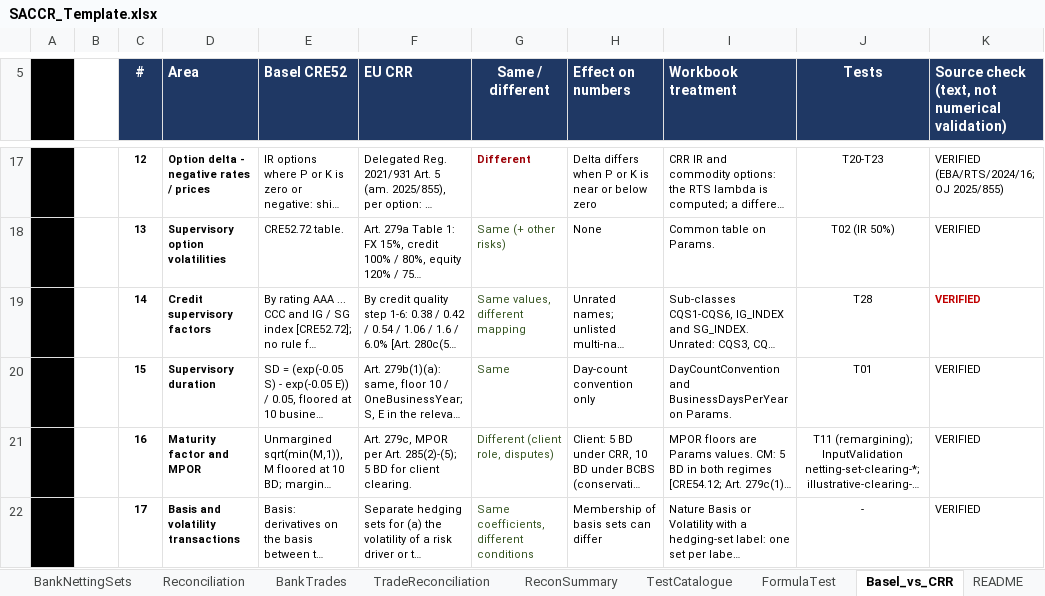
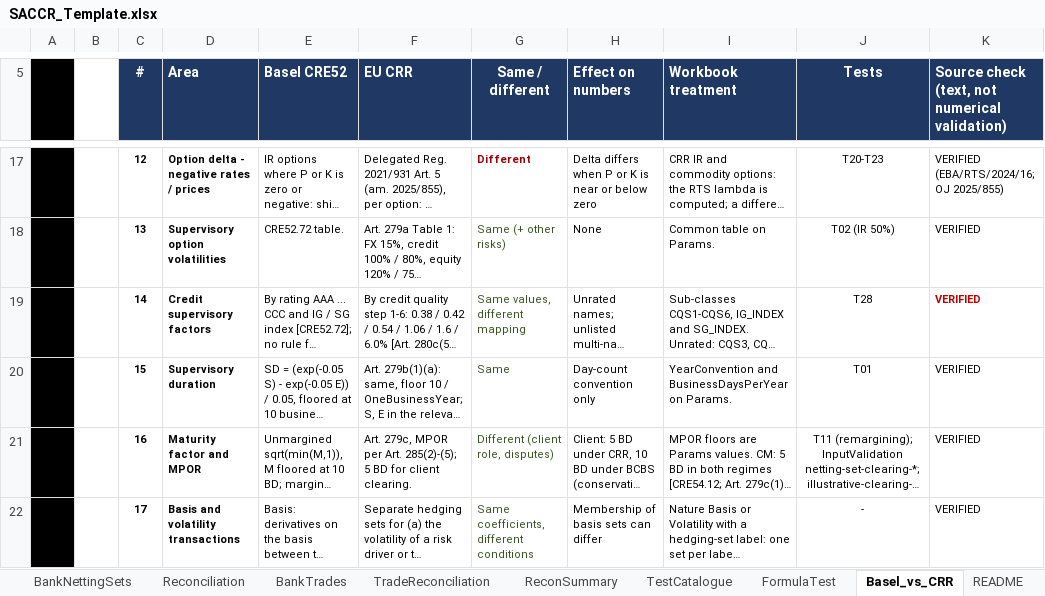
Before and after one commit to danielep71/K-SACCR, an Excel workbook: src/workbook/SACCR_Template.xlsx, sheet Basel_vs_CRR, drawn as a sheet; only a part is shown, gaps mark what is left out; long unchanged cells end in …; values as stored, in another font and other column widths than the file's, no borders; charts and pictures and conditional formats not drawn; the diff names each change by its address in the sheet, - before the commit and + after, or states it on an @@ line.

```diff
--- a/src/workbook/SACCR_Template.xlsx (sheet Basel_vs_CRR)
+++ b/src/workbook/SACCR_Template.xlsx (sheet Basel_vs_CRR)
-I20 (Workbook treatment): DayCountConvention and BusinessDaysPerYear…
+I20 (Workbook treatment): YearConvention and BusinessDaysPerYear…
```
Also changed, not shown: sheet Params, sheet README, sheet TestCatalogue, formulas that keep their value, charts or pictures, 33 other files.
